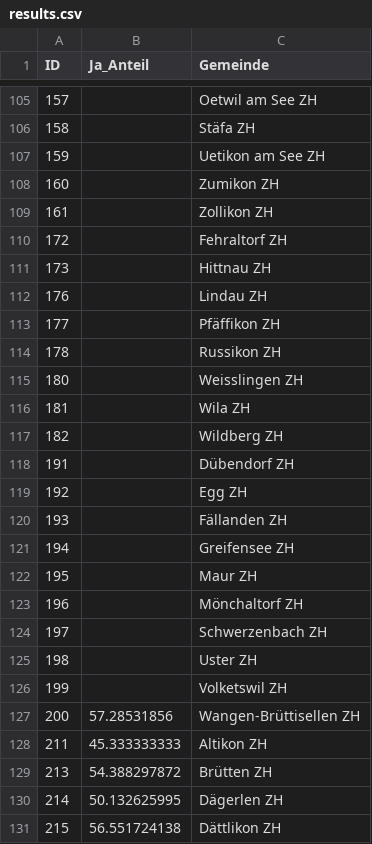
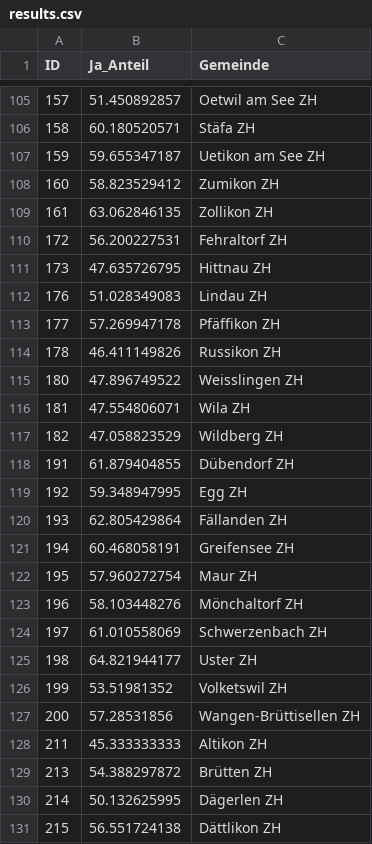
Before and after one commit to awp-finanznachrichten/lena, a CSV file: results.csv, drawn as a sheet; only a part is shown, gaps mark what is left out; the diff covers the shown part only.

```diff
--- a/results.csv
+++ b/results.csv
@@ -105,23 +105,23 @@
-157,,"Oetwil am See ZH"
-158,,"Stäfa ZH"
-159,,"Uetikon am See ZH"
-160,,"Zumikon ZH"
-161,,"Zollikon ZH"
-172,,"Fehraltorf ZH"
-173,,"Hittnau ZH"
-176,,"Lindau ZH"
-177,,"Pfäffikon ZH"
-178,,"Russikon ZH"
-180,,"Weisslingen ZH"
-181,,"Wila ZH"
-182,,"Wildberg ZH"
-191,,"Dübendorf ZH"
-192,,"Egg ZH"
-193,,"Fällanden ZH"
-194,,"Greifensee ZH"
-195,,"Maur ZH"
-196,,"Mönchaltorf ZH"
-197,,"Schwerzenbach ZH"
-198,,"Uster ZH"
-199,,"Volketswil ZH"
+157,51.450892857,"Oetwil am See ZH"
+158,60.180520571,"Stäfa ZH"
+159,59.655347187,"Uetikon am See ZH"
+160,58.823529412,"Zumikon ZH"
+161,63.062846135,"Zollikon ZH"
+172,56.200227531,"Fehraltorf ZH"
+173,47.635726795,"Hittnau ZH"
+176,51.028349083,"Lindau ZH"
+177,57.269947178,"Pfäffikon ZH"
+178,46.411149826,"Russikon ZH"
+180,47.896749522,"Weisslingen ZH"
+181,47.554806071,"Wila ZH"
+182,47.058823529,"Wildberg ZH"
+191,61.879404855,"Dübendorf ZH"
+192,59.348947995,"Egg ZH"
+193,62.805429864,"Fällanden ZH"
+194,60.468058191,"Greifensee ZH"
+195,57.960272754,"Maur ZH"
+196,58.103448276,"Mönchaltorf ZH"
+197,61.010558069,"Schwerzenbach ZH"
+198,64.821944177,"Uster ZH"
+199,53.51981352,"Volketswil ZH"
 200,57.28531856,"Wangen-Brüttisellen ZH"
```
Also changed, not shown: 27 edited cells elsewhere in this file, 2 other files.
